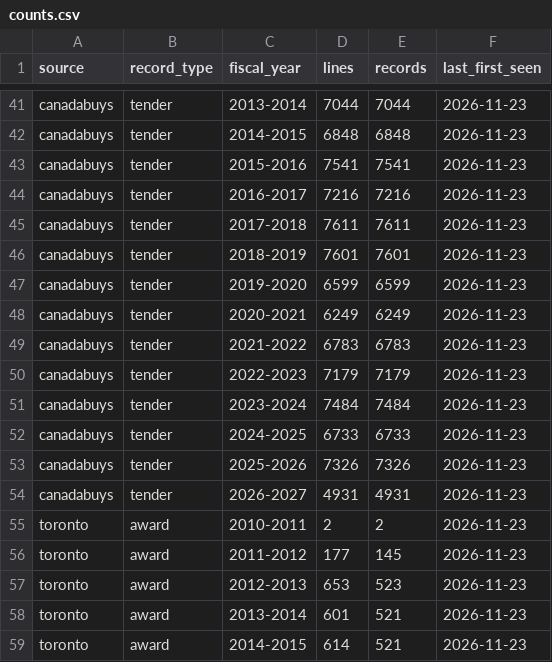
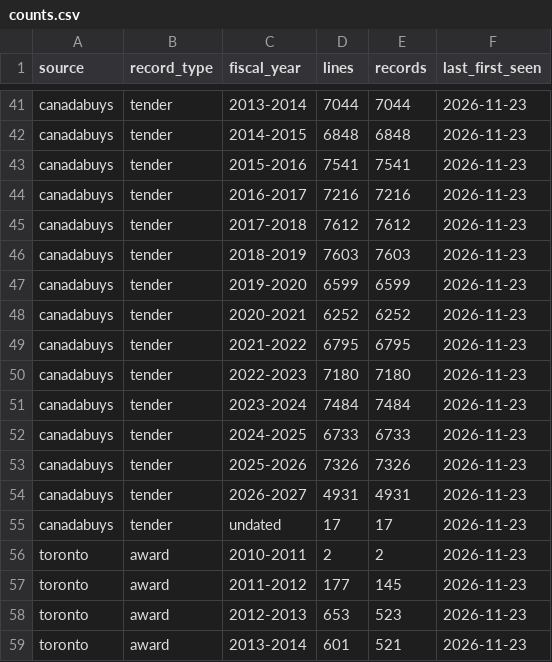
Before and after one commit to howellcolston-hash/herald-data, a CSV file: views/counts.csv, drawn as a sheet; only a part is shown, gaps mark what is left out; the shorter side is filled out with more unchanged rows.

```diff
--- a/views/counts.csv
+++ b/views/counts.csv
@@ -44,8 +44,8 @@ canadabuys,tender,2015-2016,7541,7541,2026-11-23
 canadabuys,tender,2016-2017,7216,7216,2026-11-23
-canadabuys,tender,2017-2018,7611,7611,2026-11-23
-canadabuys,tender,2018-2019,7601,7601,2026-11-23
+canadabuys,tender,2017-2018,7612,7612,2026-11-23
+canadabuys,tender,2018-2019,7603,7603,2026-11-23
 canadabuys,tender,2019-2020,6599,6599,2026-11-23
-canadabuys,tender,2020-2021,6249,6249,2026-11-23
-canadabuys,tender,2021-2022,6783,6783,2026-11-23
-canadabuys,tender,2022-2023,7179,7179,2026-11-23
+canadabuys,tender,2020-2021,6252,6252,2026-11-23
+canadabuys,tender,2021-2022,6795,6795,2026-11-23
+canadabuys,tender,2022-2023,7180,7180,2026-11-23
 canadabuys,tender,2023-2024,7484,7484,2026-11-23
@@ -54,2 +54,3 @@ canadabuys,tender,2025-2026,7326,7326,2026-11-23
 canadabuys,tender,2026-2027,4931,4931,2026-11-23
+canadabuys,tender,undated,17,17,2026-11-23
 toronto,award,2010-2011,2,2,2026-11-23
```
Also changed, not shown: views/buyer_profiles.csv, views/category_book.csv, 9 other files.
